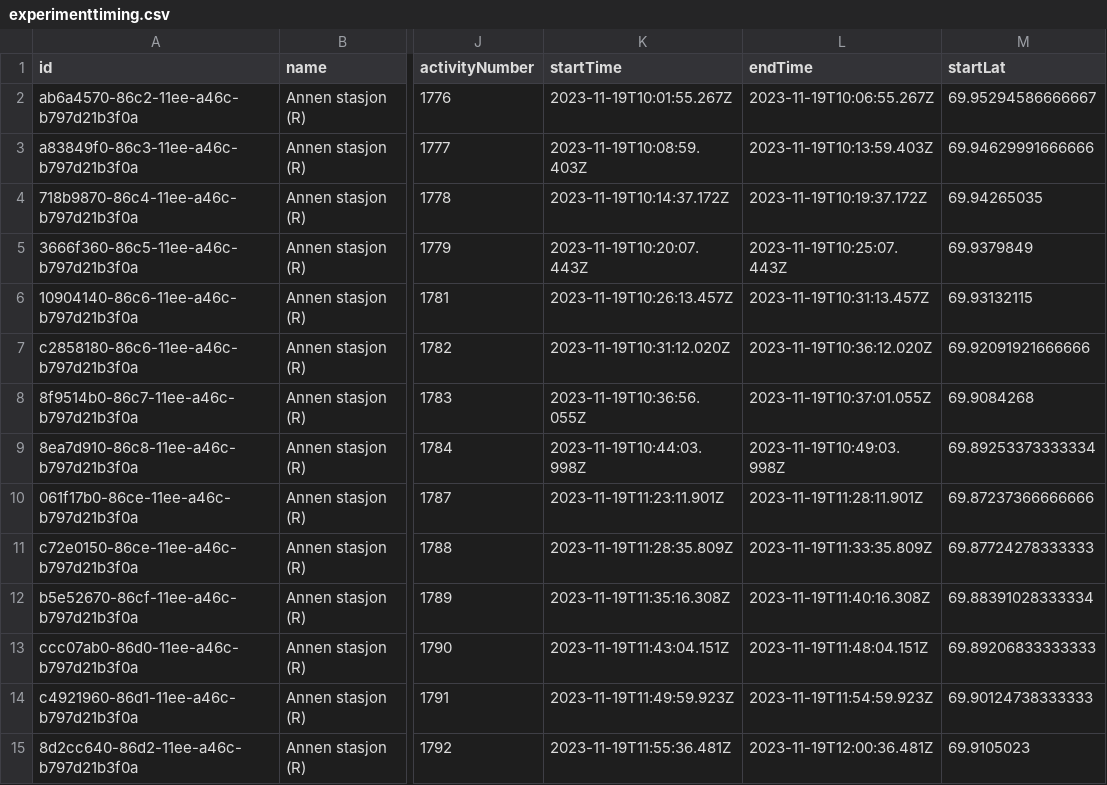
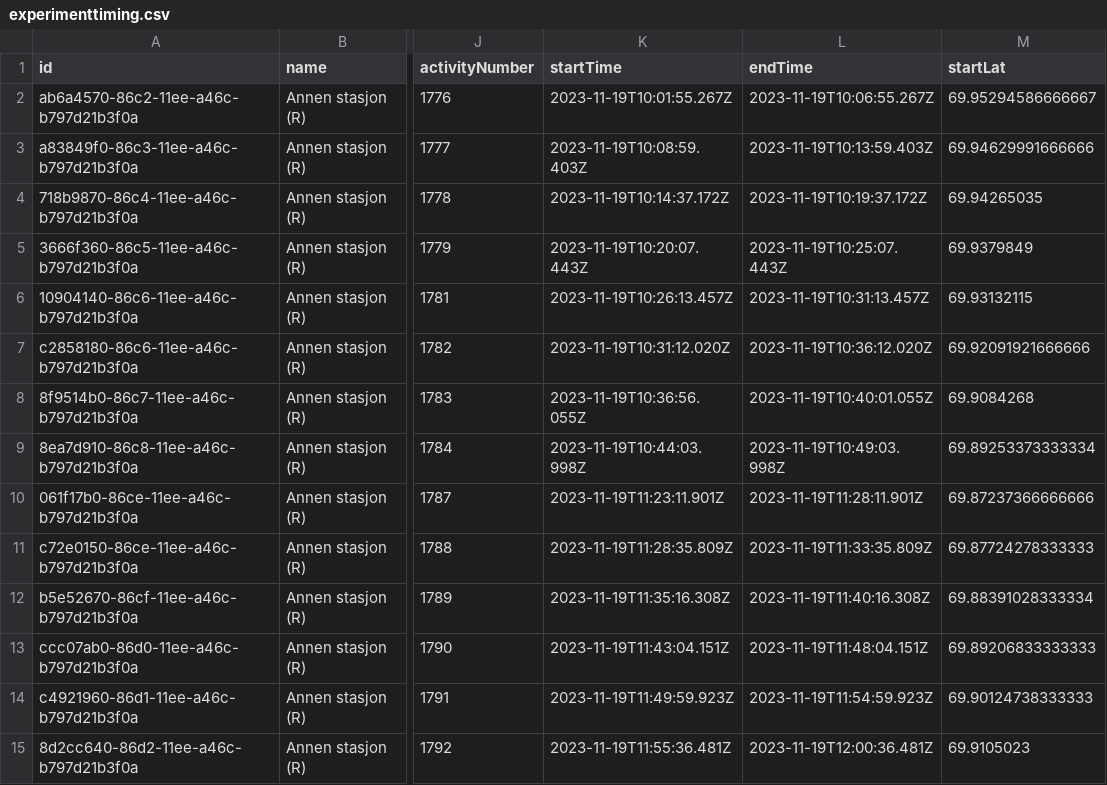
Before and after one commit to CRIMAC-WP4-Machine-learning/CRIMAC-USV-noiseestimation, a CSV file: experimenttiming.csv, drawn as a sheet; only a part is shown, gaps mark what is left out; the diff names each change by its address in the sheet, - before the commit and + after, or states it on an @@ line.

Commit message:
Fixed times in tow test data

```diff
--- a/experimenttiming.csv
+++ b/experimenttiming.csv
-L8 (endTime): 2023-11-19T10:37:01.055Z
+L8 (endTime): 2023-11-19T10:40:01.055Z
```
